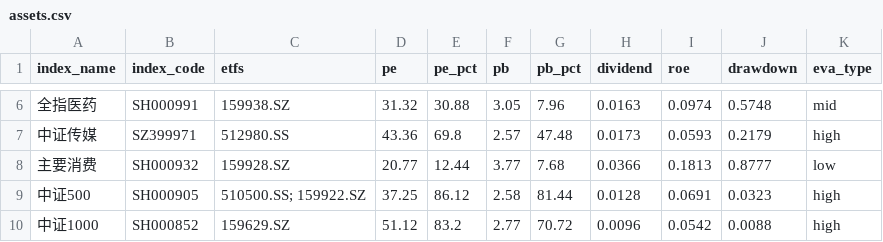
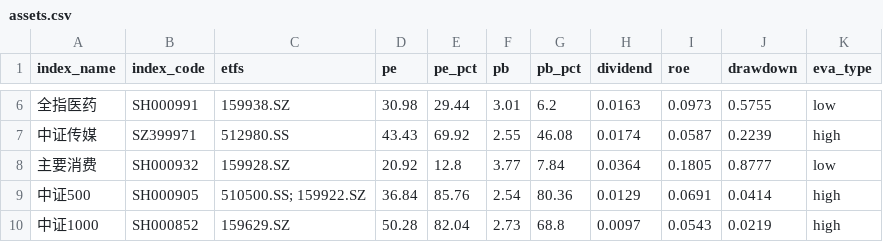
Before and after one commit to bryanzhang1024/etf-dashboard-auto, a CSV file: docs/assets.csv, drawn as a sheet; only a part is shown, gaps mark what is left out; the diff covers the shown part only.

```diff
--- a/docs/assets.csv
+++ b/docs/assets.csv
@@ -6,5 +6,5 @@ index_name,index_code,etfs,pe,pe_pct,pb,pb_pct,dividend,roe,drawdown,eva_type
-全指医药,SH000991,159938.SZ,31.32,30.88,3.05,7.96,0.0163,0.0974,0.5748,mid
-中证传媒,SZ399971,512980.SS,43.36,69.8,2.57,47.48,0.0173,0.0593,0.2179,high
-主要消费,SH000932,159928.SZ,20.77,12.44,3.77,7.68,0.0366,0.1813,0.8777,low
-中证500,SH000905,510500.SS; 159922.SZ,37.25,86.12,2.58,81.44,0.0128,0.0691,0.0323,high
-中证1000,SH000852,159629.SZ,51.12,83.2,2.77,70.72,0.0096,0.0542,0.0088,high
+全指医药,SH000991,159938.SZ,30.98,29.44,3.01,6.2,0.0163,0.0973,0.5755,low
+中证传媒,SZ399971,512980.SS,43.43,69.92,2.55,46.08,0.0174,0.0587,0.2239,high
+主要消费,SH000932,159928.SZ,20.92,12.8,3.77,7.84,0.0364,0.1805,0.8777,low
+中证500,SH000905,510500.SS; 159922.SZ,36.84,85.76,2.54,80.36,0.0129,0.0691,0.0414,high
+中证1000,SH000852,159629.SZ,50.28,82.04,2.73,68.8,0.0097,0.0543,0.0219,high
```
Also changed, not shown: 99 edited cells elsewhere in this file.
